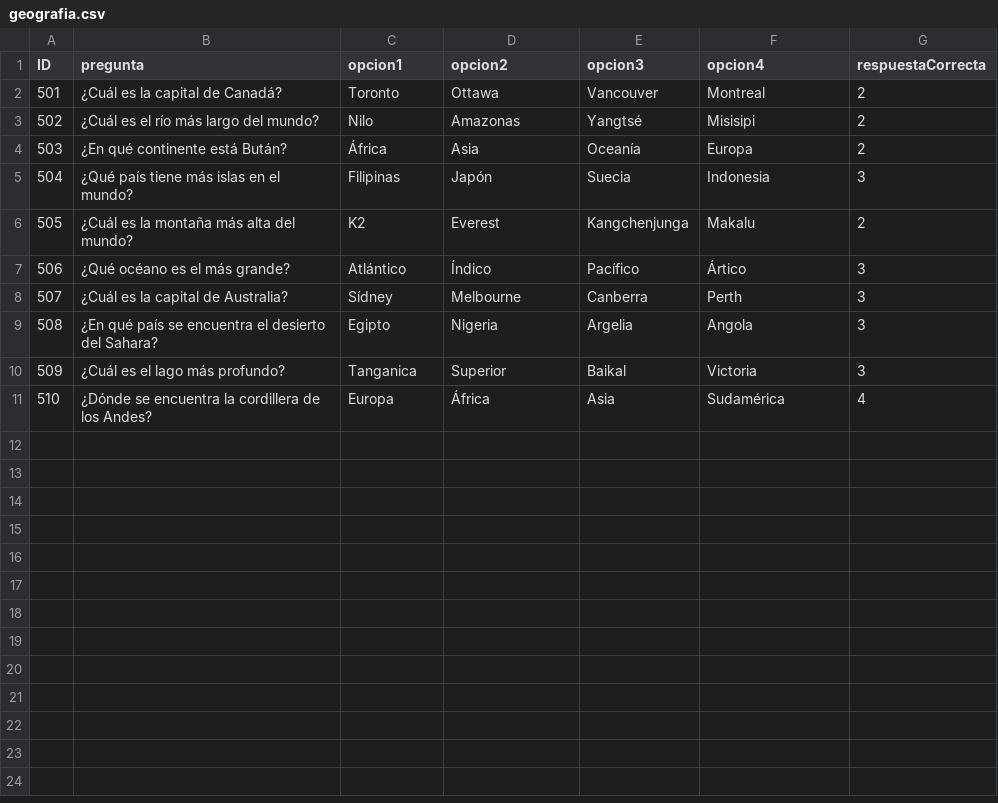
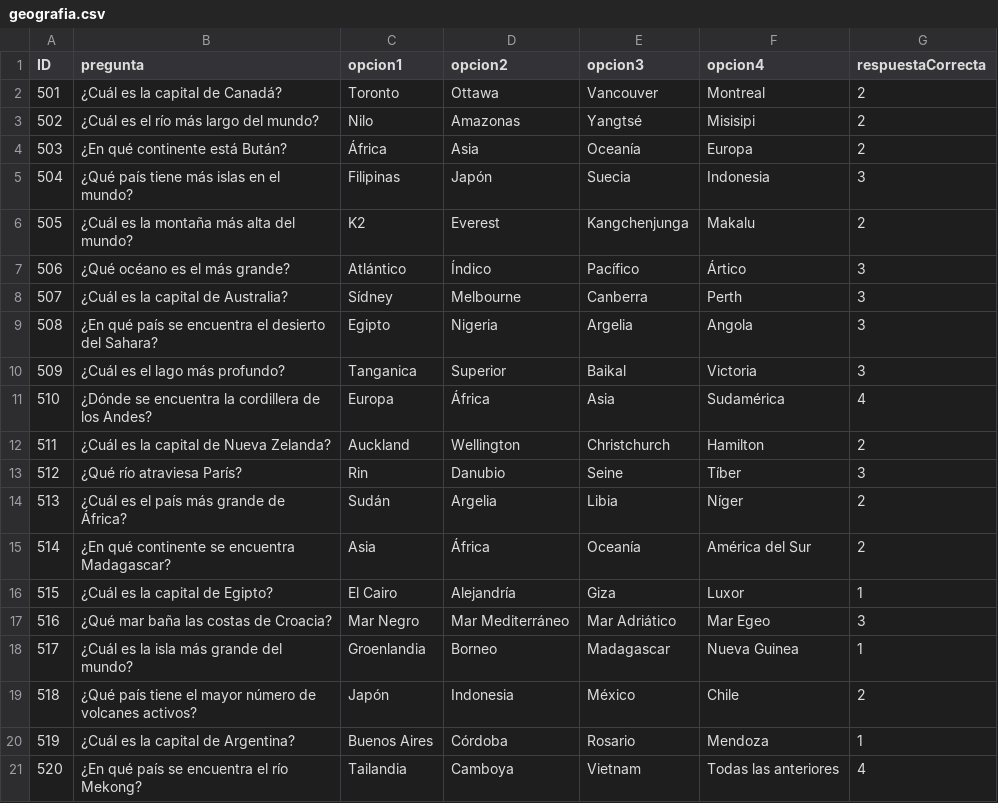
Before and after one commit to Miguegg/Trivia-Attack-1, a CSV file: Preguntas y cartas/geografia.csv, drawn as a sheet; the diff names each change by its address in the sheet, - before the commit and + after, or states it on an @@ line.

```diff
--- a/Preguntas y cartas/geografia.csv
+++ b/Preguntas y cartas/geografia.csv
+row 12: 511 | ¿Cuál es la capital de Nueva Zelanda? | Auckland | Wellington | Christchurch | Hamilton | 2
+row 13: 512 | ¿Qué río atraviesa París? | Rin | Danubio | Seine | Tíber | 3
+row 14: 513 | ¿Cuál es el país más grande de África? | Sudán | Argelia | Libia | Níger | 2
+row 15: 514 | ¿En qué continente se encuentra Madagascar? | Asia | África | Oceanía | América del Sur | 2
+row 16: 515 | ¿Cuál es la capital de Egipto? | El Cairo | Alejandría | Giza | Luxor | 1
+row 17: 516 | ¿Qué mar baña las costas de Croacia? | Mar Negro | Mar Mediterráneo | Mar Adriático | Mar Egeo | 3
+row 18: 517 | ¿Cuál es la isla más grande del mundo? | Groenlandia | Borneo | Madagascar | Nueva Guinea | 1
+row 19: 518 | ¿Qué país tiene el mayor número de volcanes activos? | Japón | Indonesia | México | Chile | 2
+row 20: 519 | ¿Cuál es la capital de Argentina? | Buenos Aires | Córdoba | Rosario | Mendoza | 1
+row 21: 520 | ¿En qué país se encuentra el río Mekong? | Tailandia | Camboya | Vietnam | Todas las anteriores | 4
```
Also changed, not shown: Preguntas y cartas/arte.csv, Preguntas y cartas/ciencia.csv, 3 other files.
